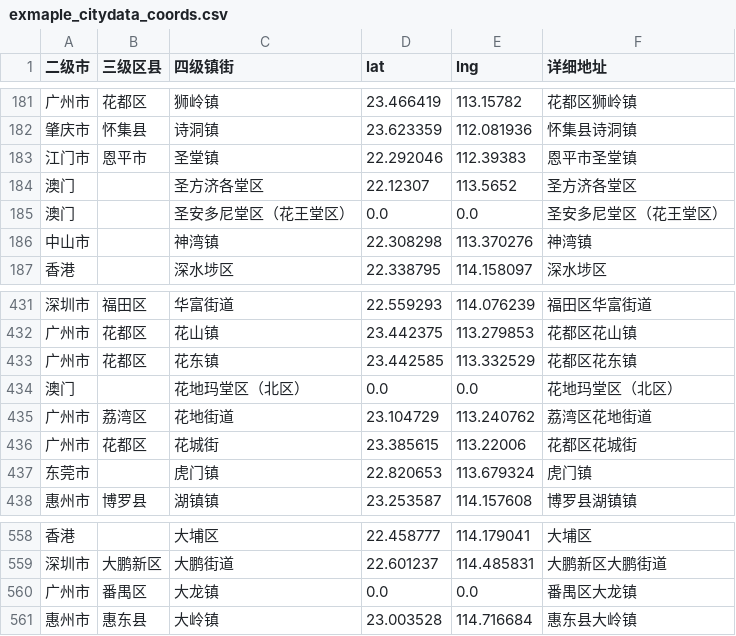
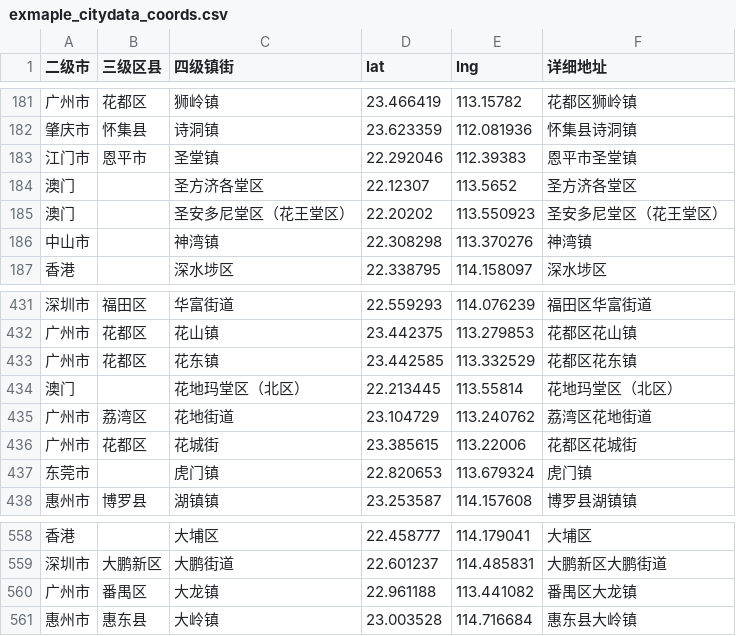
Before and after one commit to shikanon/BaiduMapAPI, a CSV file: exmaple/data/exmaple_citydata_coords.csv, drawn as a sheet; only a part is shown, gaps mark what is left out.

Commit message:
fix bug: 坐标有问题
坐标文件由于有中文所有在生成的时候有问题，手工修正

```diff
--- a/exmaple/data/exmaple_citydata_coords.csv
+++ b/exmaple/data/exmaple_citydata_coords.csv
@@ -184,3 +184,3 @@
 澳门,,圣方济各堂区,22.12307,113.5652,圣方济各堂区
-澳门,,圣安多尼堂区（花王堂区）,0.0,0.0,圣安多尼堂区（花王堂区）
+澳门,,圣安多尼堂区（花王堂区）,22.20202,113.550923,圣安多尼堂区（花王堂区）
 中山市,,神湾镇,22.308298,113.370276,神湾镇
@@ -433,3 +433,3 @@
 广州市,花都区,花东镇,23.442585,113.332529,花都区花东镇
-澳门,,花地玛堂区（北区）,0.0,0.0,花地玛堂区（北区）
+澳门,,花地玛堂区（北区）,22.213445,113.55814,花地玛堂区（北区）
 广州市,荔湾区,花地街道,23.104729,113.240762,荔湾区花地街道
@@ -559,3 +559,3 @@
 深圳市　,大鹏新区,大鹏街道,22.601237,114.485831,大鹏新区大鹏街道
-广州市,番禺区,大龙镇,0.0,0.0,番禺区大龙镇
+广州市,番禺区,大龙镇,22.961188,113.441082,番禺区大龙镇
 惠州市,惠东县,大岭镇,23.003528,114.716684,惠东县大岭镇
```
